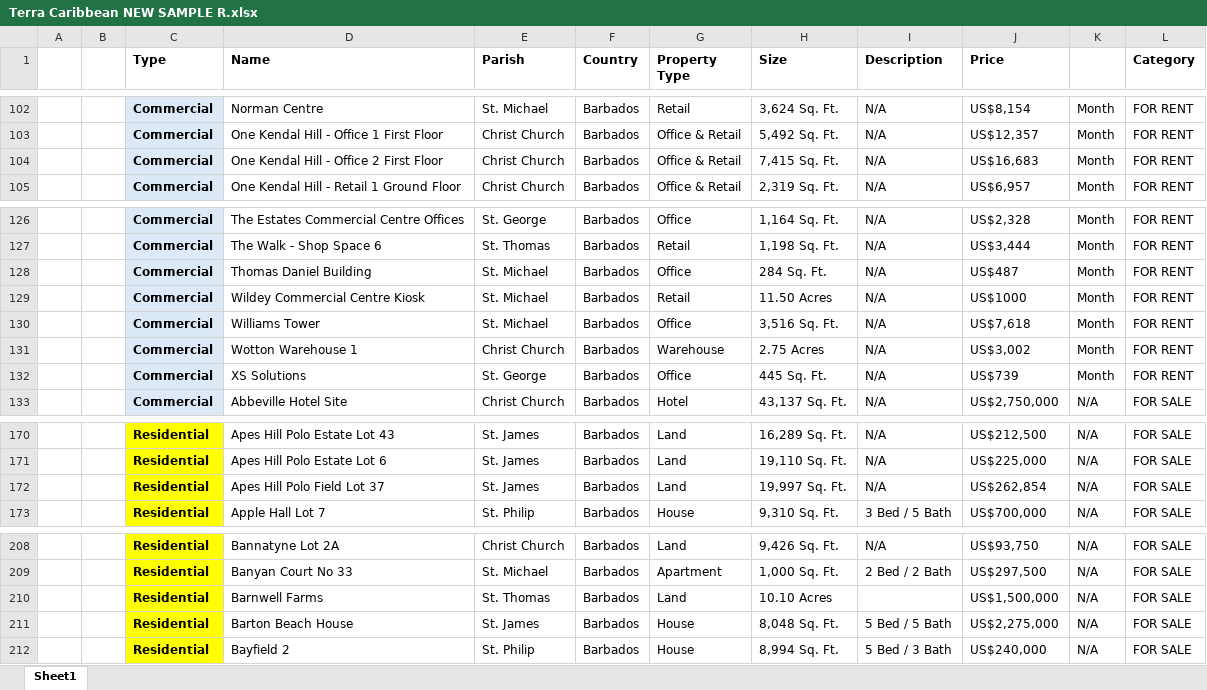
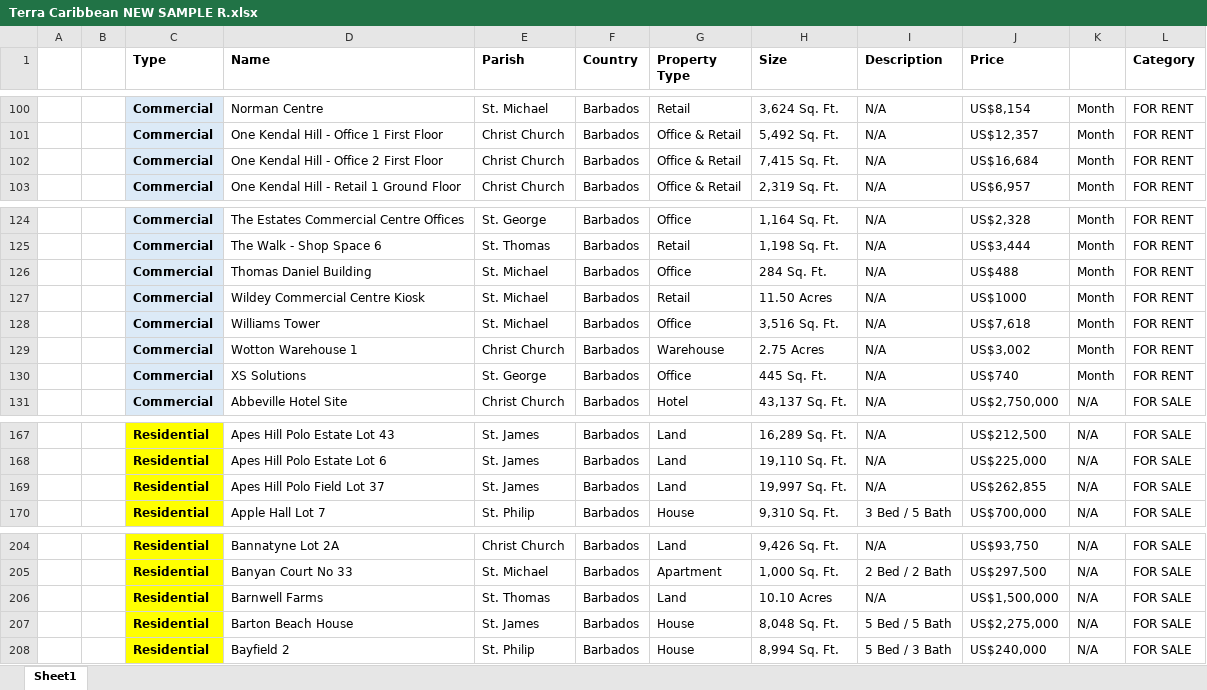
Before and after one commit to AiBlackie/Terra-Geospatial, an Excel workbook: Terra Caribbean NEW SAMPLE R.xlsx, sheet Sheet1, drawn as a sheet; only a part is shown, gaps mark what is left out; values as stored, in another font and other column widths than the file's, no borders; addresses are those after the commit; the diff covers the shown part only; the diff names each change by its address in the sheet, - before the commit and + after, or states it on an @@ line.

```diff
--- a/Terra Caribbean NEW SAMPLE R.xlsx (sheet Sheet1)
+++ b/Terra Caribbean NEW SAMPLE R.xlsx (sheet Sheet1)
-J102 (Price): US$16,683
+J102 (Price): US$16,684
-J126 (Price): US$487
+J126 (Price): US$488
-J130 (Price): US$739
+J130 (Price): US$740
-J169 (Price): US$262,854
+J169 (Price): US$262,855
-I206 (Description): (empty)
+I206 (Description): N/A
```
Also changed, not shown: 2 added rows, 8 removed rows and 19 edited cells elsewhere in this sheet.
